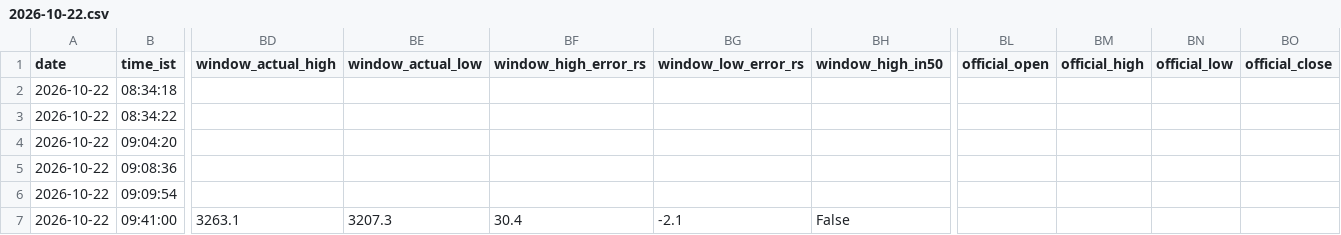
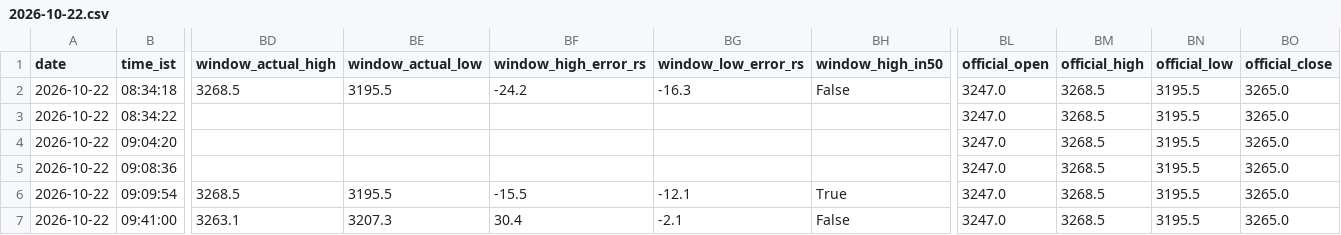
Before and after one commit to shauryaa1808g-max/pred_18, a CSV file: results/readings/by_day/2026-10-22.csv, drawn as a sheet; only a part is shown, gaps mark what is left out; the diff covers the shown part only; the diff names each change by its address in the sheet, - before the commit and + after, or states it on an @@ line.

```diff
--- a/results/readings/by_day/2026-10-22.csv
+++ b/results/readings/by_day/2026-10-22.csv
-BD2 (window_actual_high): (empty)
+BD2 (window_actual_high): 3268.5
-BE2 (window_actual_low): (empty)
+BE2 (window_actual_low): 3195.5
-BF2 (window_high_error_rs): (empty)
+BF2 (window_high_error_rs): -24.2
-BG2 (window_low_error_rs): (empty)
+BG2 (window_low_error_rs): -16.3
-BH2 (window_high_in50): (empty)
+BH2 (window_high_in50): False
-BL2:BL7 (official_open): (empty)
+BL2:BL7 (official_open): 3247.0
-BM2:BM7 (official_high): (empty)
+BM2:BM7 (official_high): 3268.5
-BN2:BN7 (official_low): (empty)
+BN2:BN7 (official_low): 3195.5
-BO2:BO7 (official_close): (empty)
+BO2:BO7 (official_close): 3265.0
-BD6 (window_actual_high): (empty)
+BD6 (window_actual_high): 3268.5
-BE6 (window_actual_low): (empty)
+BE6 (window_actual_low): 3195.5
-BF6 (window_high_error_rs): (empty)
+BF6 (window_high_error_rs): -15.5
-BG6 (window_low_error_rs): (empty)
+BG6 (window_low_error_rs): -12.1
-BH6 (window_high_in50): (empty)
+BH6 (window_high_in50): True
```
Also changed, not shown: 73 edited cells elsewhere in this file, data/processed/bse_daily_extra.csv, data/processed/intraday_extra_15m.csv, 12 other files.
